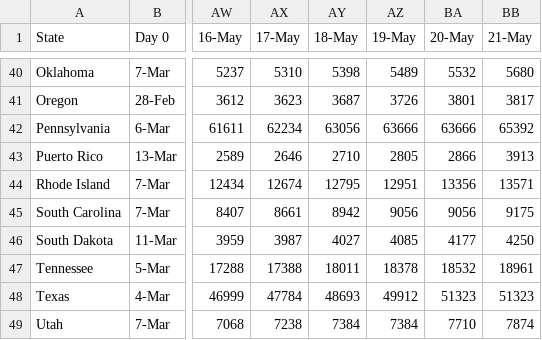
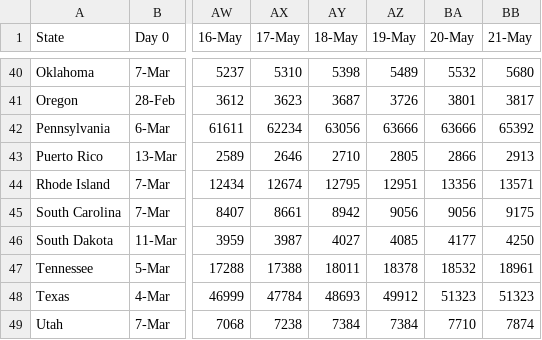
Before and after one commit to jmotis/COVID19, a CSV file: archived/2020-05-21US-official.csv (was 2020-05-21US-official.csv), drawn as a sheet; only a part is shown, gaps mark what is left out; the diff names each change by its address in the sheet, - before the commit and + after, or states it on an @@ line.

```diff
--- a/2020-05-21US-official.csv
+++ b/archived/2020-05-21US-official.csv
-BB43 (21-May): 3913
+BB43 (21-May): 2913
```
Also changed, not shown: 7 other files.
